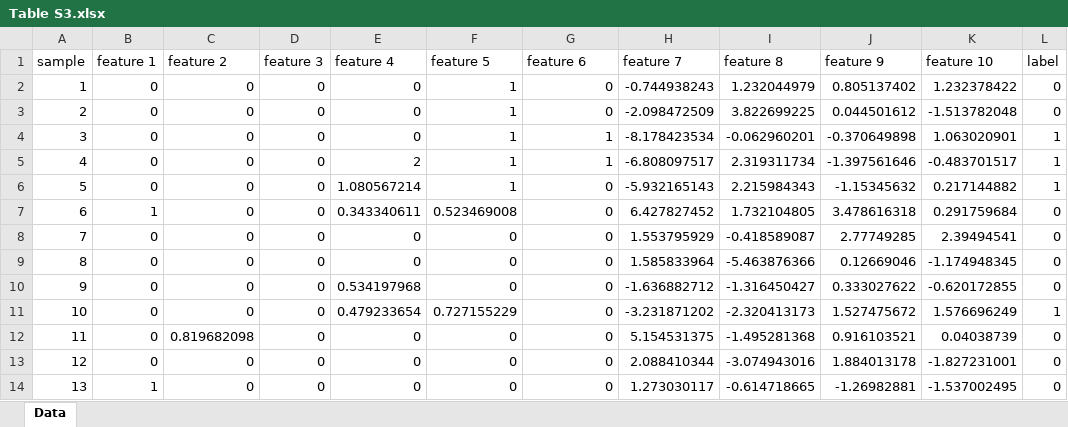
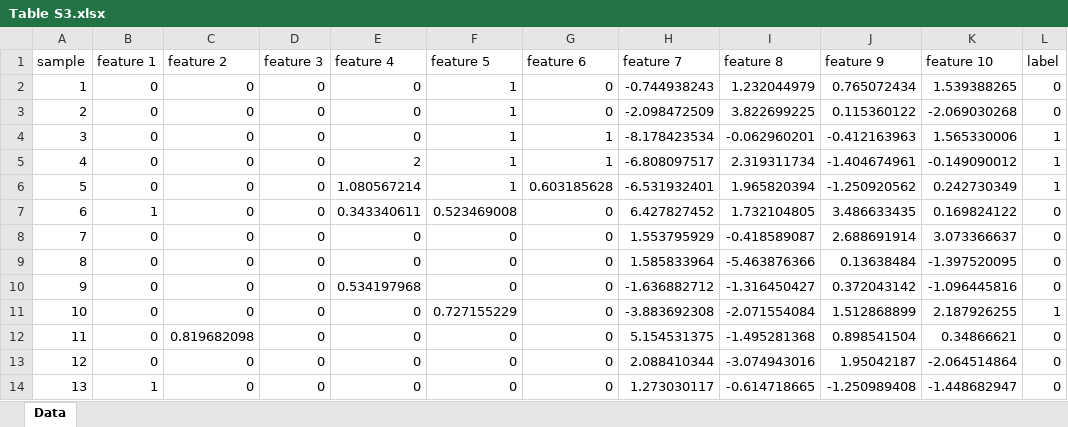
Before and after one commit to skytea/CRC, an Excel workbook: Supplementary Material/Table S3.xlsx, sheet Data, drawn as a sheet; only a part is shown; values as stored, in another font and other column widths than the file's, no borders; the diff covers the shown part only; the diff names each change by its address in the sheet, - before the commit and + after, or states it on an @@ line.

```diff
--- a/Supplementary Material/Table S3.xlsx (sheet Data)
+++ b/Supplementary Material/Table S3.xlsx (sheet Data)
-J2 (feature 9): 0.805137402
+J2 (feature 9): 0.765072434
-K2 (feature 10): 1.232378422
+K2 (feature 10): 1.539388265
-J3 (feature 9): 0.044501612
+J3 (feature 9): 0.115360122
-K3 (feature 10): -1.513782048
+K3 (feature 10): -2.069030268
-J4 (feature 9): -0.370649898
+J4 (feature 9): -0.412163963
-K4 (feature 10): 1.063020901
+K4 (feature 10): 1.565330006
-J5 (feature 9): -1.397561646
+J5 (feature 9): -1.404674961
-K5 (feature 10): -0.483701517
+K5 (feature 10): -0.149090012
-G6 (feature 6): 0
+G6 (feature 6): 0.603185628
-H6 (feature 7): -5.932165143
+H6 (feature 7): -6.531932401
-I6 (feature 8): 2.215984343
+I6 (feature 8): 1.965820394
-J6 (feature 9): -1.15345632
+J6 (feature 9): -1.250920562
-K6 (feature 10): 0.217144882
+K6 (feature 10): 0.242730349
-J7 (feature 9): 3.478616318
+J7 (feature 9): 3.486633435
-K7 (feature 10): 0.291759684
+K7 (feature 10): 0.169824122
-J8 (feature 9): 2.77749285
+J8 (feature 9): 2.688691914
-K8 (feature 10): 2.39494541
+K8 (feature 10): 3.073366637
-J9 (feature 9): 0.12669046
+J9 (feature 9): 0.13638484
-K9 (feature 10): -1.174948345
+K9 (feature 10): -1.397520095
-J10 (feature 9): 0.333027622
+J10 (feature 9): 0.372043142
-K10 (feature 10): -0.620172855
+K10 (feature 10): -1.096445816
-E11 (feature 4): 0.479233654
+E11 (feature 4): 0
-H11 (feature 7): -3.231871202
+H11 (feature 7): -3.883692308
-I11 (feature 8): -2.320413173
+I11 (feature 8): -2.071554084
-J11 (feature 9): 1.527475672
+J11 (feature 9): 1.512868899
-K11 (feature 10): 1.576696249
+K11 (feature 10): 2.187926255
-J12 (feature 9): 0.916103521
+J12 (feature 9): 0.898541504
-K12 (feature 10): 0.04038739
+K12 (feature 10): 0.34866621
-J13 (feature 9): 1.884013178
+J13 (feature 9): 1.95042187
-K13 (feature 10): -1.827231001
+K13 (feature 10): -2.064514864
-J14 (feature 9): -1.26982881
+J14 (feature 9): -1.250989408
-K14 (feature 10): -1.537002495
+K14 (feature 10): -1.448682947
```
Also changed, not shown: 421 edited cells elsewhere in this sheet, Supplementary Material/Table S2.xlsx, 6 other files.
